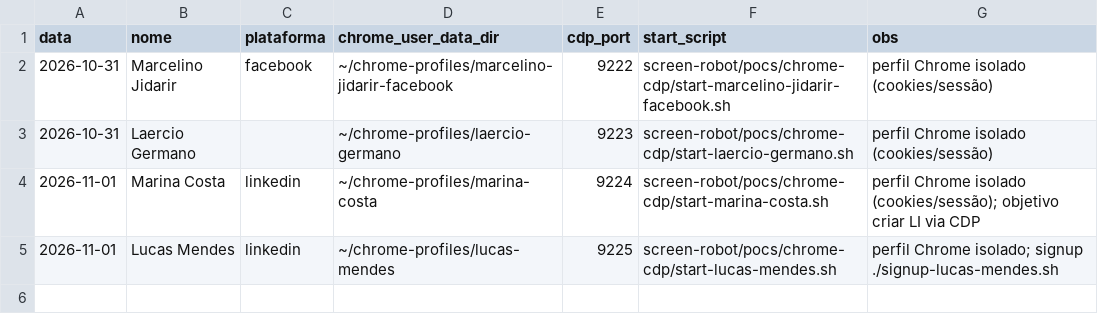
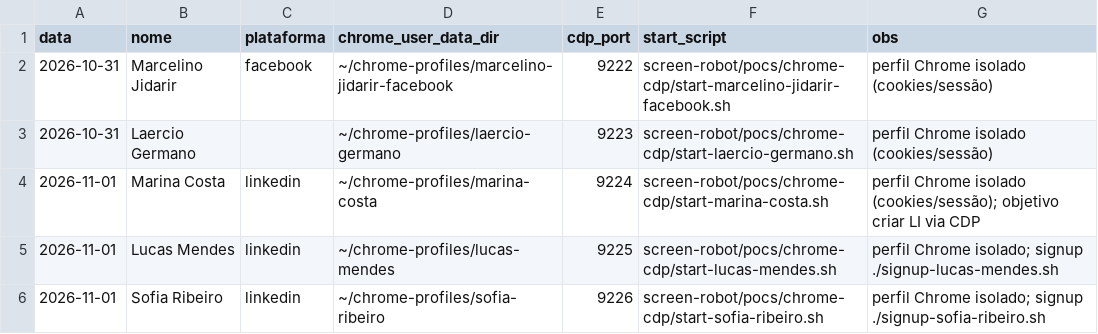
Before and after one commit to laerciogermano/workstation, a CSV file: screen-robot/pocs/android-studio/contas-facebook-chrome.csv, drawn as a sheet; the diff names each change by its address in the sheet, - before the commit and + after, or states it on an @@ line.

```diff
--- a/screen-robot/pocs/android-studio/contas-facebook-chrome.csv
+++ b/screen-robot/pocs/android-studio/contas-facebook-chrome.csv
+row 6: 2026-11-01 | Sofia Ribeiro | linkedin | ~/chrome-profiles/sofia-ribeiro | 9226 | screen-robot/pocs/chrome-cdp/start-sofia-ribeiro.sh | perfil Chrome isolado; signup ./signup-sofia-ribeiro.sh
```
Also changed, not shown: screen-robot/pocs/android-studio/contas-linkedin-clozzy.csv, 4 other files.
